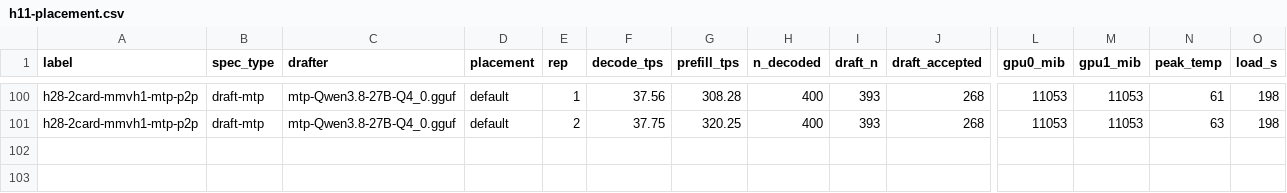
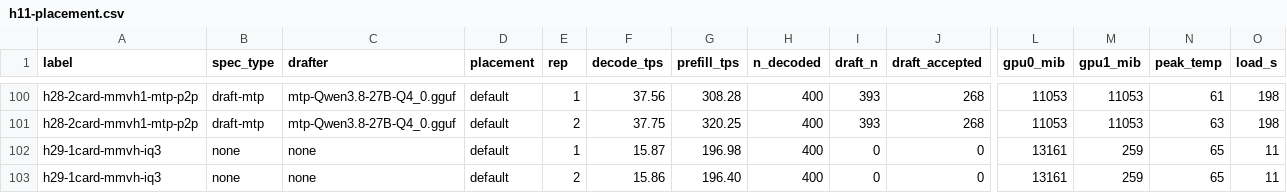
Before and after one commit to Tom1tk/p100-inference-benchmarks, a CSV file: results/h11-placement.csv, drawn as a sheet; only a part is shown, gaps mark what is left out; rows hold the shown columns only; the diff names each change by its address in the sheet, - before the commit and + after, or states it on an @@ line.

Commit message:
bench: H29 mmvh IQ3_S/IQ3_XXS 1-card KLD gate and 16k decode

```diff
--- a/results/h11-placement.csv
+++ b/results/h11-placement.csv
+row 102: h29-1card-mmvh-iq3 | none | none | default | 1 | 15.87 | 196.98 | 400 | 0 | 0 | 13161 | 259 | 65 | 11
+row 103: h29-1card-mmvh-iq3 | none | none | default | 2 | 15.86 | 196.40 | 400 | 0 | 0 | 13161 | 259 | 65 | 11
```
Also changed, not shown: 13 other files.
